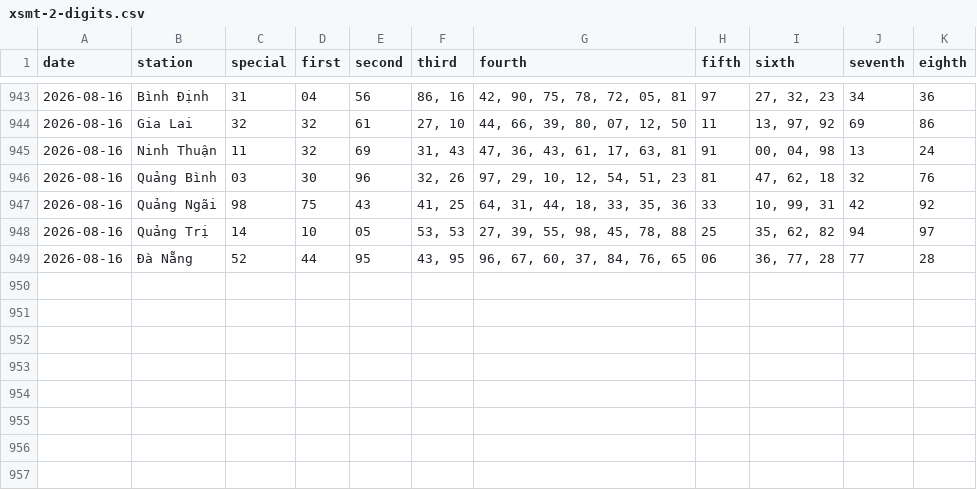
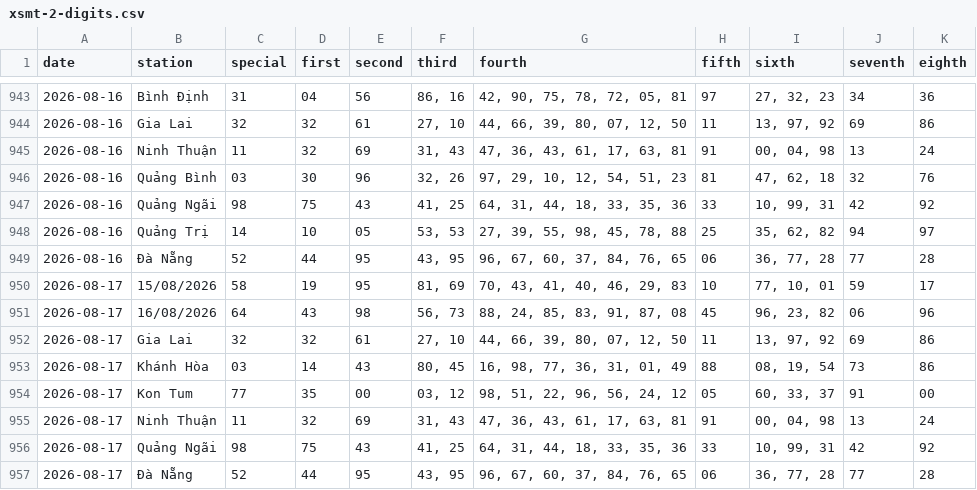
Before and after one commit to tuanseo5t-alt/xsmn-xsmt, a CSV file: data/xsmt/xsmt-2-digits.csv, drawn as a sheet; only a part is shown, gaps mark what is left out; the diff names each change by its address in the sheet, - before the commit and + after, or states it on an @@ line.

```diff
--- a/data/xsmt/xsmt-2-digits.csv
+++ b/data/xsmt/xsmt-2-digits.csv
+row 950: 2026-08-17 | 15/08/2026 | 58 | 19 | 95 | 81, 69 | 70, 43, 41, 40, 46, 29, 83 | 10 | 77, 10, 01 | 59 | 17
+row 951: 2026-08-17 | 16/08/2026 | 64 | 43 | 98 | 56, 73 | 88, 24, 85, 83, 91, 87, 08 | 45 | 96, 23, 82 | 06 | 96
+row 952: 2026-08-17 | Gia Lai | 32 | 32 | 61 | 27, 10 | 44, 66, 39, 80, 07, 12, 50 | 11 | 13, 97, 92 | 69 | 86
+row 953: 2026-08-17 | Khánh Hòa | 03 | 14 | 43 | 80, 45 | 16, 98, 77, 36, 31, 01, 49 | 88 | 08, 19, 54 | 73 | 86
+row 954: 2026-08-17 | Kon Tum | 77 | 35 | 00 | 03, 12 | 98, 51, 22, 96, 56, 24, 12 | 05 | 60, 33, 37 | 91 | 00
+row 955: 2026-08-17 | Ninh Thuận | 11 | 32 | 69 | 31, 43 | 47, 36, 43, 61, 17, 63, 81 | 91 | 00, 04, 98 | 13 | 24
+row 956: 2026-08-17 | Quảng Ngãi | 98 | 75 | 43 | 41, 25 | 64, 31, 44, 18, 33, 35, 36 | 33 | 10, 99, 31 | 42 | 92
+row 957: 2026-08-17 | Đà Nẵng | 52 | 44 | 95 | 43, 95 | 96, 67, 60, 37, 84, 76, 65 | 06 | 36, 77, 28 | 77 | 28
```
Also changed, not shown: data/xsmt/xsmt-sparse.csv, data/xsmt/xsmt.csv, 10 other files.
